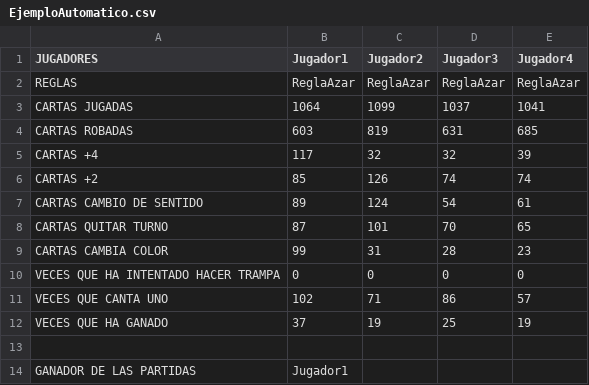
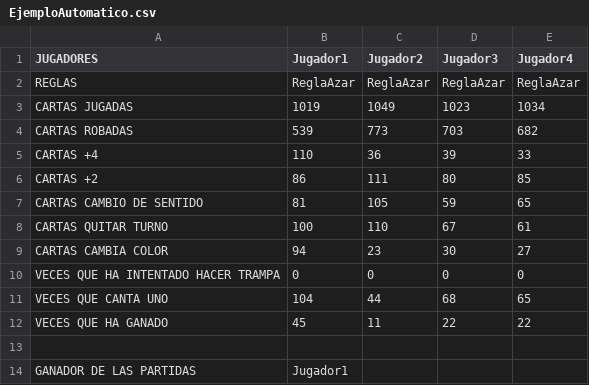
Before and after one commit to UO277189/UNO, a CSV file: UNO/src/main/resources/salidas/EjemploAutomatico.csv, drawn as a sheet.

```diff
--- a/UNO/src/main/resources/salidas/EjemploAutomatico.csv
+++ b/UNO/src/main/resources/salidas/EjemploAutomatico.csv
@@ -2,12 +2,12 @@
 "REGLAS";"ReglaAzar";"ReglaAzar";"ReglaAzar";"ReglaAzar"
-"CARTAS JUGADAS";"1064";"1099";"1037";"1041"
-"CARTAS ROBADAS";"603";"819";"631";"685"
-"CARTAS +4";"117";"32";"32";"39"
-"CARTAS +2";"85";"126";"74";"74"
-"CARTAS CAMBIO DE SENTIDO";"89";"124";"54";"61"
-"CARTAS QUITAR TURNO";"87";"101";"70";"65"
-"CARTAS CAMBIA COLOR";"99";"31";"28";"23"
+"CARTAS JUGADAS";"1019";"1049";"1023";"1034"
+"CARTAS ROBADAS";"539";"773";"703";"682"
+"CARTAS +4";"110";"36";"39";"33"
+"CARTAS +2";"86";"111";"80";"85"
+"CARTAS CAMBIO DE SENTIDO";"81";"105";"59";"65"
+"CARTAS QUITAR TURNO";"100";"110";"67";"61"
+"CARTAS CAMBIA COLOR";"94";"23";"30";"27"
 "VECES QUE HA INTENTADO HACER TRAMPA";"0";"0";"0";"0"
-"VECES QUE CANTA UNO";"102";"71";"86";"57"
-"VECES QUE HA GANADO";"37";"19";"25";"19"
+"VECES QUE CANTA UNO";"104";"44";"68";"65"
+"VECES QUE HA GANADO";"45";"11";"22";"22"
 
```
Also changed, not shown: 31 other files.
